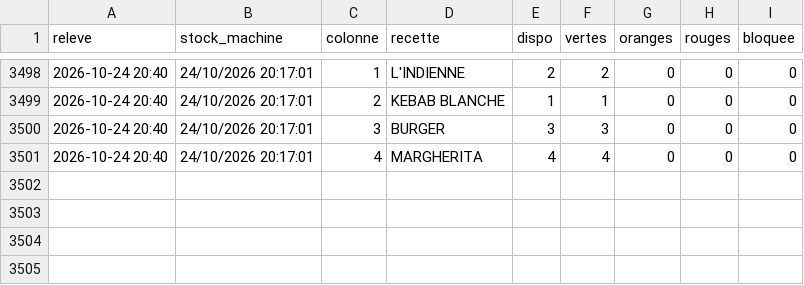
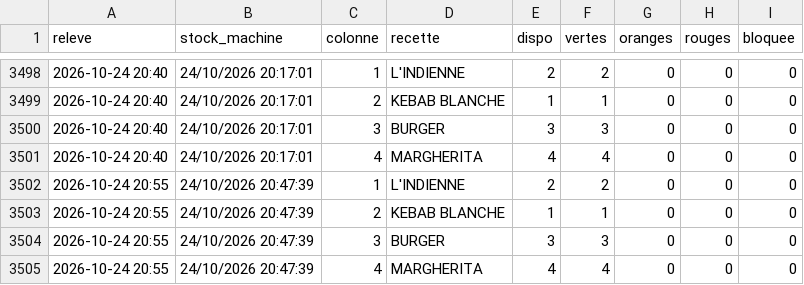
Before and after one commit to arllaspeciale-arch/distrib-stock, a CSV file: history.csv, drawn as a sheet; only a part is shown, gaps mark what is left out; the diff names each change by its address in the sheet, - before the commit and + after, or states it on an @@ line.

Commit message:
stock 24/10 20:55

```diff
--- a/history.csv
+++ b/history.csv
+row 3502: 2026-10-24 20:55 | 24/10/2026 20:47:39 | 1 | L'INDIENNE | 2 | 2 | 0 | 0 | 0
+row 3503: 2026-10-24 20:55 | 24/10/2026 20:47:39 | 2 | KEBAB BLANCHE | 1 | 1 | 0 | 0 | 0
+row 3504: 2026-10-24 20:55 | 24/10/2026 20:47:39 | 3 | BURGER | 3 | 3 | 0 | 0 | 0
+row 3505: 2026-10-24 20:55 | 24/10/2026 20:47:39 | 4 | MARGHERITA | 4 | 4 | 0 | 0 | 0
```
Also changed, not shown: 1 other file.
